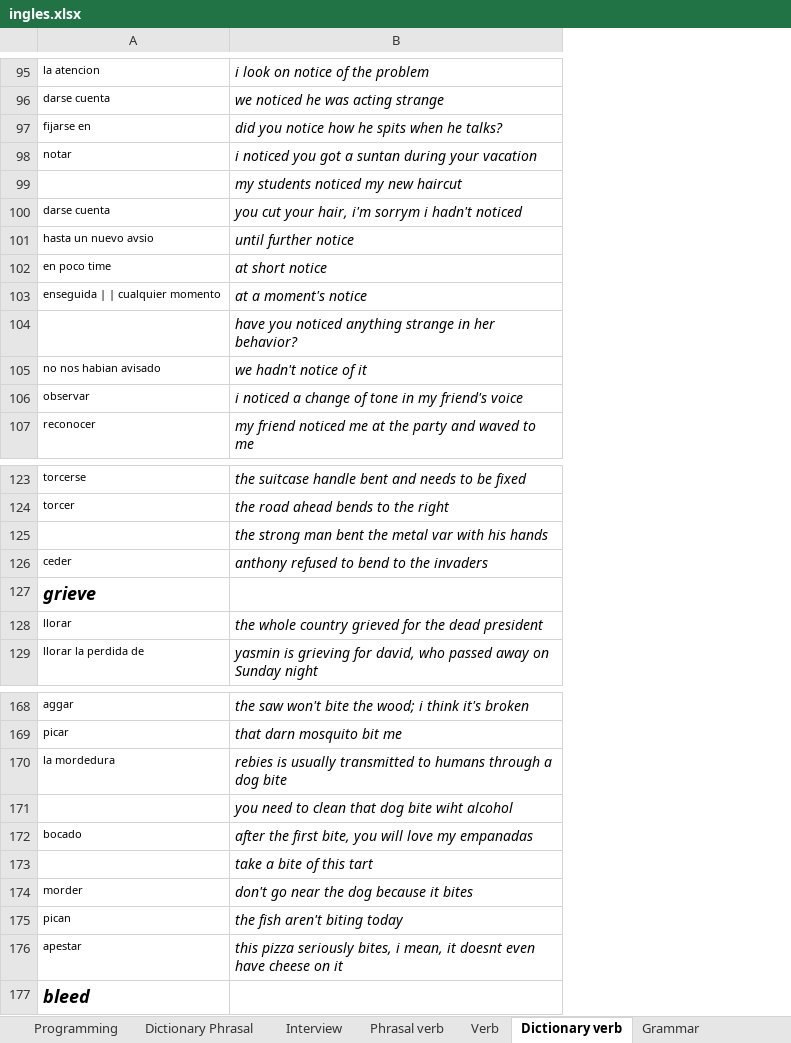
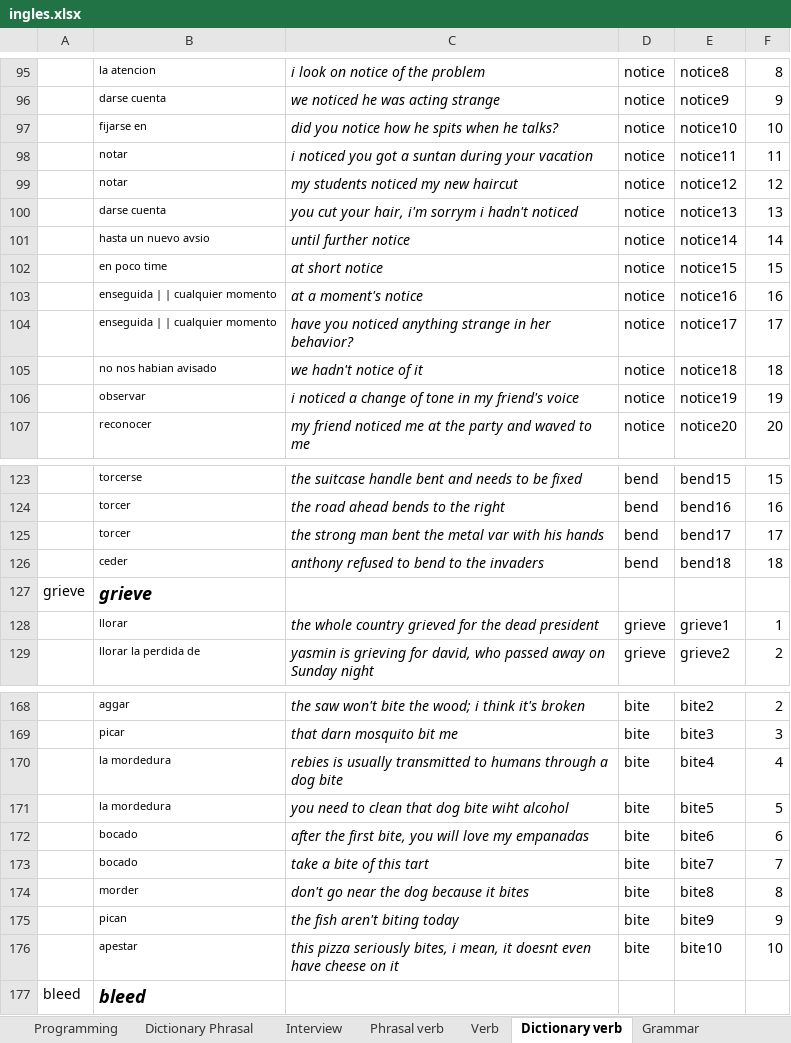
Before and after one commit to EMENDEZ93/englishpy, an Excel workbook: englishpy/english_py/practise/reload/ingles.xlsx, sheet Dictionary verb, drawn as a sheet; only a part is shown, gaps mark what is left out; values as stored, in another font and other column widths than the file's, no borders; addresses are those after the commit; the diff covers the shown part only; the diff names each change by its address in the sheet, - before the commit and + after, or states it on an @@ line.

```diff
--- a/englishpy/english_py/practise/reload/ingles.xlsx (sheet Dictionary verb)
+++ b/englishpy/english_py/practise/reload/ingles.xlsx (sheet Dictionary verb)
+column A, row 127: grieve; row 177: bleed
+column D, rows 95-107: all notice; rows 123-129: bend | bend | bend | bend |  | grieve | grieve; rows 168-176: all bite
+column E, rows 95-107: notice8 | notice9 | notice10 | notice11 | notice12 | notice13 | notice14 | notice15 | notice16 | notice17 | notice18 | notice19 | notice20; rows 123-129: bend15 | bend16 | bend17 | bend18 |  | grieve1 | grieve2; rows 168-176: bite2 | bite3 | bite4 | bite5 | bite6 | bite7 | bite8 | bite9 | bite10
+column F, rows 95-107: 8 | 9 | 10 | 11 | 12 | 13 | 14 | 15 | 16 | 17 | 18 | 19 | 20; rows 123-129: 15 | 16 | 17 | 18 |  | 1 | 2; rows 168-176: 2 | 3 | 4 | 5 | 6 | 7 | 8 | 9 | 10
-B99: (empty)
+B99: notar
-B104: (empty)
+B104: enseguida | | cualquier momento
-B125: (empty)
+B125: torcer
-B171: (empty)
+B171: la mordedura
-B173: (empty)
+B173: bocado
```
Also changed, not shown: 25 edited cells elsewhere in this sheet, sheet Dictionary Phrasal, formulas that keep their value, 4 other files.
